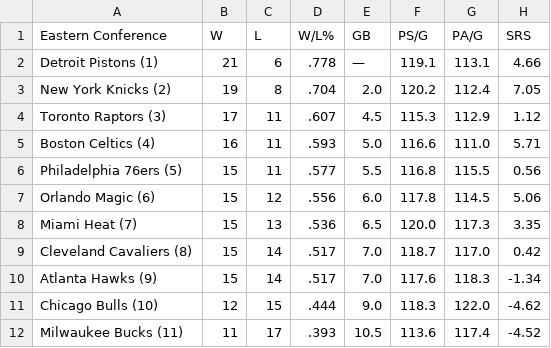
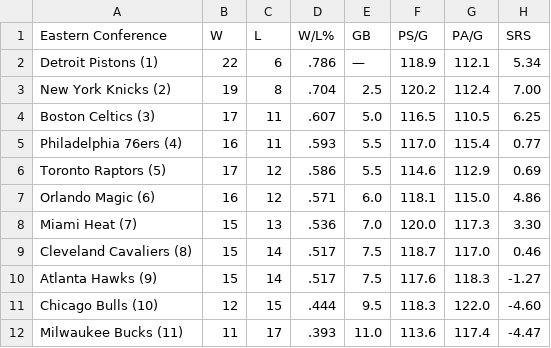
Before and after one commit to caHaber/flat-data-nba-standings, a CSV file: EAST_standings.csv, drawn as a sheet; only a part is shown; the diff covers the shown part only.

```diff
--- a/EAST_standings.csv
+++ b/EAST_standings.csv
@@ -1,12 +1,12 @@
 "Eastern Conference","W","L","W/L%","GB","PS/G","PA/G","SRS"
-"Detroit Pistons (1) ","21","6",".778","—","119.1","113.1","4.66"
-"New York Knicks (2) ","19","8",".704","2.0","120.2","112.4","7.05"
-"Toronto Raptors (3) ","17","11",".607","4.5","115.3","112.9","1.12"
-"Boston Celtics (4) ","16","11",".593","5.0","116.6","111.0","5.71"
-"Philadelphia 76ers (5) ","15","11",".577","5.5","116.8","115.5","0.56"
-"Orlando Magic (6) ","15","12",".556","6.0","117.8","114.5","5.06"
-"Miami Heat (7) ","15","13",".536","6.5","120.0","117.3","3.35"
-"Cleveland Cavaliers (8) ","15","14",".517","7.0","118.7","117.0","0.42"
-"Atlanta Hawks (9) ","15","14",".517","7.0","117.6","118.3","-1.34"
-"Chicago Bulls (10) ","12","15",".444","9.0","118.3","122.0","-4.62"
-"Milwaukee Bucks (11) ","11","17",".393","10.5","113.6","117.4","-4.52"
+"Detroit Pistons (1) ","22","6",".786","—","118.9","112.1","5.34"
+"New York Knicks (2) ","19","8",".704","2.5","120.2","112.4","7.00"
+"Boston Celtics (3) ","17","11",".607","5.0","116.5","110.5","6.25"
+"Philadelphia 76ers (4) ","16","11",".593","5.5","117.0","115.4","0.77"
+"Toronto Raptors (5) ","17","12",".586","5.5","114.6","112.9","0.69"
+"Orlando Magic (6) ","16","12",".571","6.0","118.1","115.0","4.86"
+"Miami Heat (7) ","15","13",".536","7.0","120.0","117.3","3.30"
+"Cleveland Cavaliers (8) ","15","14",".517","7.5","118.7","117.0","0.46"
+"Atlanta Hawks (9) ","15","14",".517","7.5","117.6","118.3","-1.27"
+"Chicago Bulls (10) ","12","15",".444","9.5","118.3","122.0","-4.60"
+"Milwaukee Bucks (11) ","11","17",".393","11.0","113.6","117.4","-4.47"
```
Also changed, not shown: 19 edited cells elsewhere in this file, WEST_standings.csv, 1 other file.
